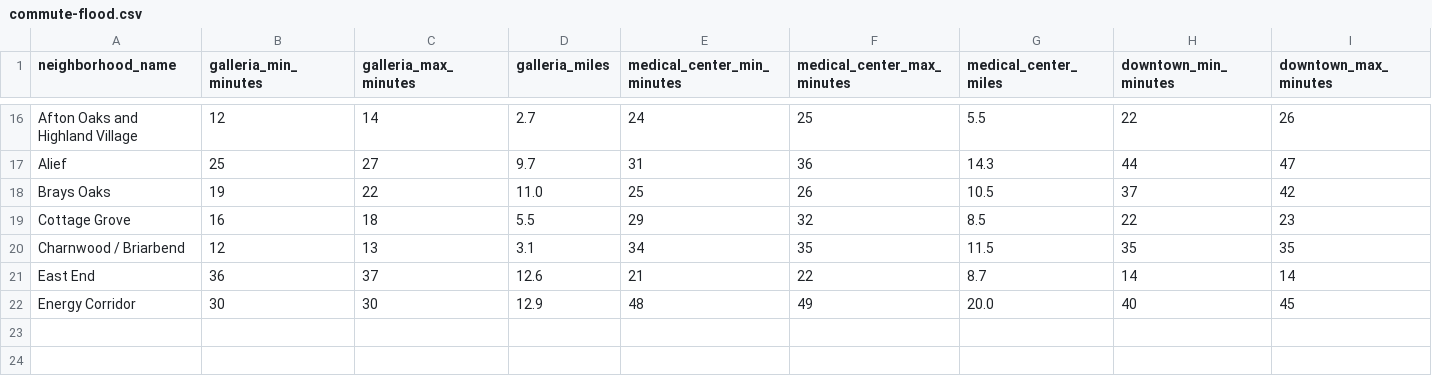
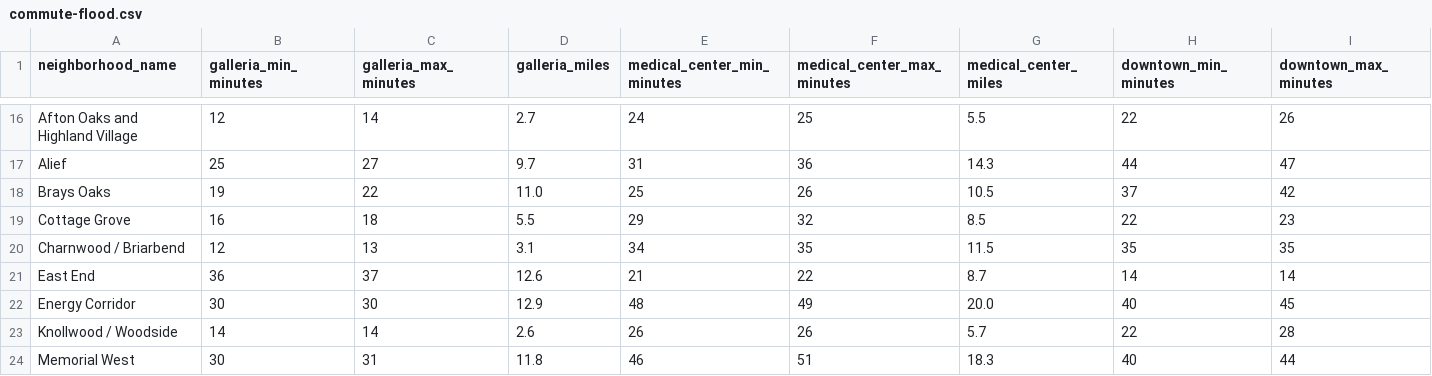
Before and after one commit to traditionrealty/traditionlocal-site, a CSV file: data/raw/commute-flood.csv, drawn as a sheet; only a part is shown, gaps mark what is left out; rows hold the shown columns only; the diff names each change by its address in the sheet, - before the commit and + after, or states it on an @@ line.

Commit message:
Add commute times for Knollwood/Woodside, Memorial West

```diff
--- a/data/raw/commute-flood.csv
+++ b/data/raw/commute-flood.csv
+row 23: Knollwood / Woodside | 14 | 14 | 2.6 | 26 | 26 | 5.7 | 22 | 28
+row 24: Memorial West | 30 | 31 | 11.8 | 46 | 51 | 18.3 | 40 | 44
```
